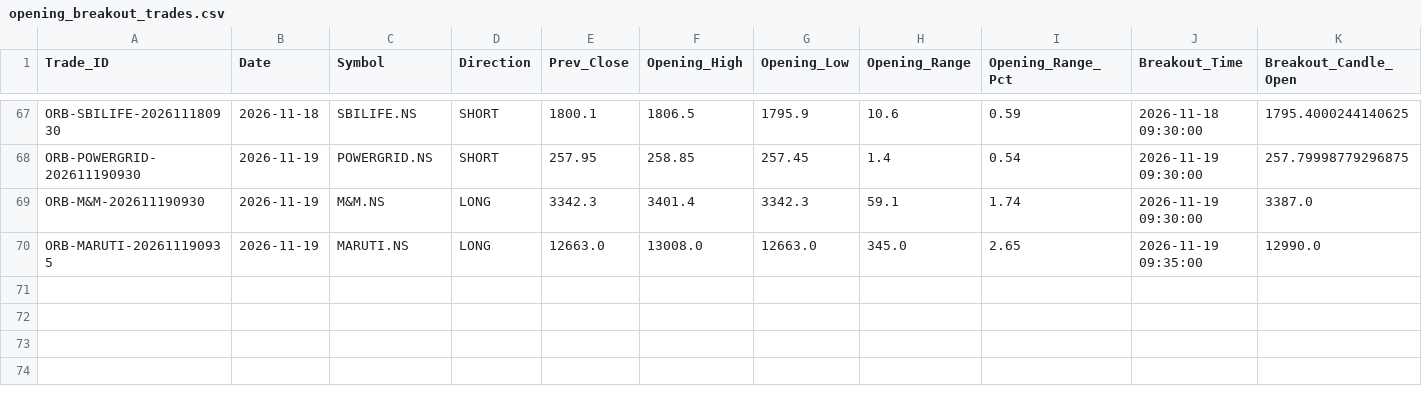
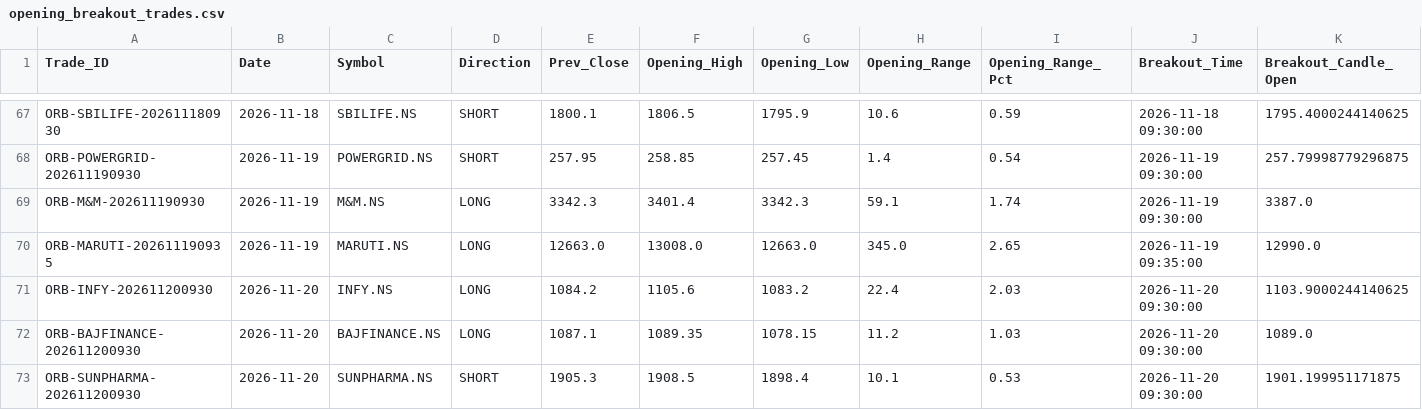
Before and after one commit to aakashj107/trading_system, a CSV file: opening_breakout_trades.csv, drawn as a sheet; only a part is shown, gaps mark what is left out; rows hold the shown columns only; the diff names each change by its address in the sheet, - before the commit and + after, or states it on an @@ line.

```diff
--- a/opening_breakout_trades.csv
+++ b/opening_breakout_trades.csv
+row 71: ORB-INFY-202611200930 | 2026-11-20 | INFY.NS | LONG | 1084.2 | 1105.6 | 1083.2 | 22.4 | 2.03 | 2026-11-20 09:30:00 | 1103.9000244140625
+row 72: ORB-BAJFINANCE-202611200930 | 2026-11-20 | BAJFINANCE.NS | LONG | 1087.1 | 1089.35 | 1078.15 | 11.2 | 1.03 | 2026-11-20 09:30:00 | 1089.0
+row 73: ORB-SUNPHARMA-202611200930 | 2026-11-20 | SUNPHARMA.NS | SHORT | 1905.3 | 1908.5 | 1898.4 | 10.1 | 0.53 | 2026-11-20 09:30:00 | 1901.199951171875
```
Also changed, not shown: 1 other file.
